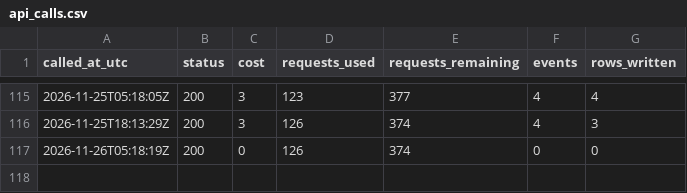
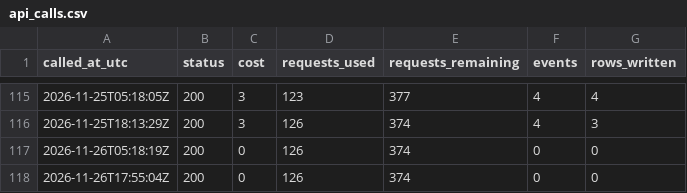
Before and after one commit to straf10/675hoops-Euroleague-Analytics, a CSV file: odds/api_calls.csv, drawn as a sheet; only a part is shown, gaps mark what is left out.

```diff
--- a/odds/api_calls.csv
+++ b/odds/api_calls.csv
@@ -117 +117,2 @@ called_at_utc,status,cost,requests_used,requests_remaining,events,rows_written
 2026-11-26T05:18:19Z,200,0,126,374,0,0
+2026-11-26T17:55:04Z,200,0,126,374,0,0
```
Also changed, not shown: 1 other file.
